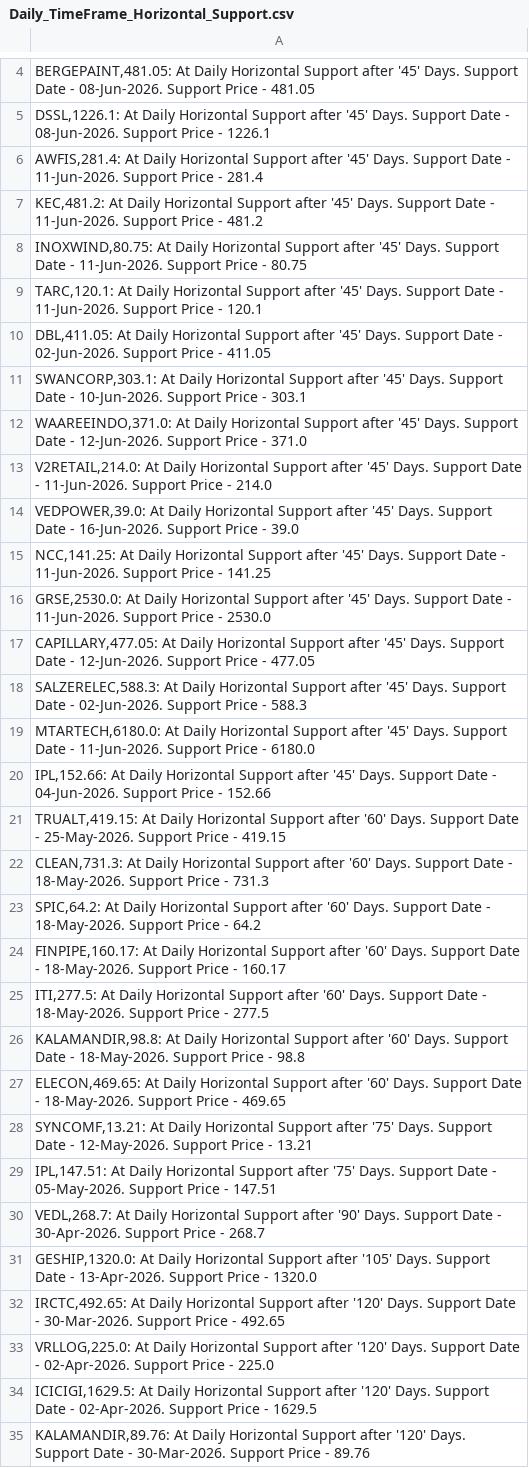
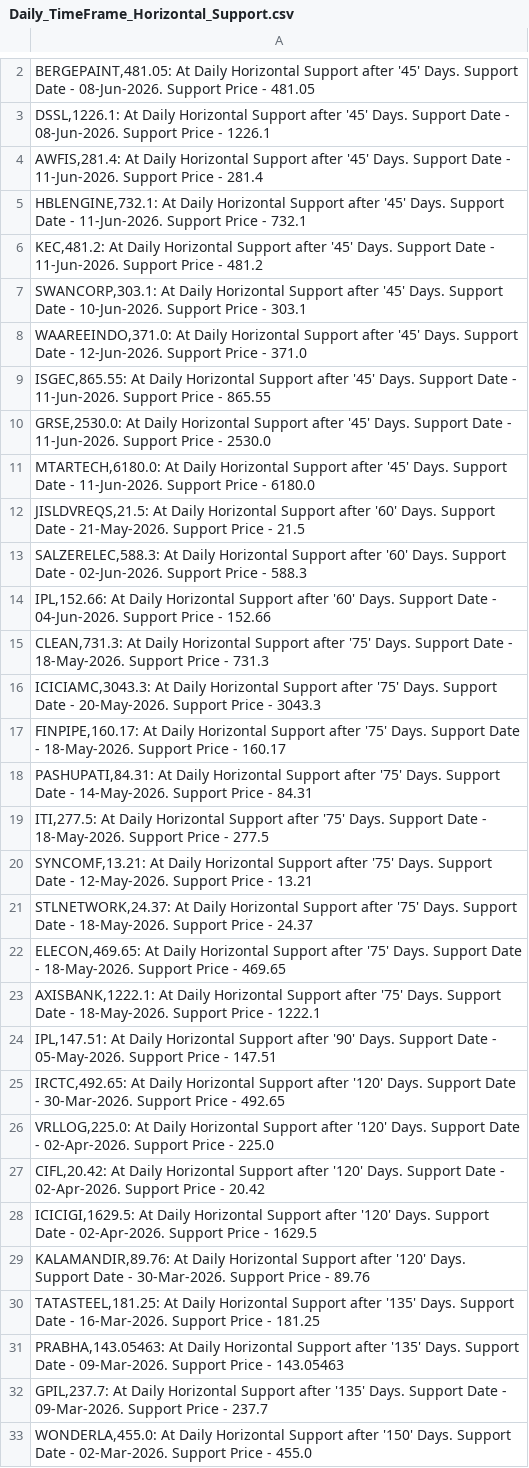
Before and after one commit to vibats/Daily_Notification_Data, a CSV file: Email_Notification_Data/Daily_TimeFrame_Horizontal_Support.csv, drawn as a sheet; only a part is shown, gaps mark what is left out; the shorter side is filled out with more unchanged rows; the diff covers the shown part only.

```diff
--- a/Email_Notification_Data/Daily_TimeFrame_Horizontal_Support.csv
+++ b/Email_Notification_Data/Daily_TimeFrame_Horizontal_Support.csv
@@ -6,29 +4,25 @@
 "AWFIS,281.4: At Daily Horizontal Support after '45' Days. Support Date - 11-Jun-2026. Support Price - 281.4"
+"HBLENGINE,732.1: At Daily Horizontal Support after '45' Days. Support Date - 11-Jun-2026. Support Price - 732.1"
 "KEC,481.2: At Daily Horizontal Support after '45' Days. Support Date - 11-Jun-2026. Support Price - 481.2"
-"INOXWIND,80.75: At Daily Horizontal Support after '45' Days. Support Date - 11-Jun-2026. Support Price - 80.75"
-"TARC,120.1: At Daily Horizontal Support after '45' Days. Support Date - 11-Jun-2026. Support Price - 120.1"
-"DBL,411.05: At Daily Horizontal Support after '45' Days. Support Date - 02-Jun-2026. Support Price - 411.05"
 "SWANCORP,303.1: At Daily Horizontal Support after '45' Days. Support Date - 10-Jun-2026. Support Price - 303.1"
 "WAAREEINDO,371.0: At Daily Horizontal Support after '45' Days. Support Date - 12-Jun-2026. Support Price - 371.0"
-"V2RETAIL,214.0: At Daily Horizontal Support after '45' Days. Support Date - 11-Jun-2026. Support Price - 214.0"
-"VEDPOWER,39.0: At Daily Horizontal Support after '45' Days. Support Date - 16-Jun-2026. Support Price - 39.0"
-"NCC,141.25: At Daily Horizontal Support after '45' Days. Support Date - 11-Jun-2026. Support Price - 141.25"
+"ISGEC,865.55: At Daily Horizontal Support after '45' Days. Support Date - 11-Jun-2026. Support Price - 865.55"
 "GRSE,2530.0: At Daily Horizontal Support after '45' Days. Support Date - 11-Jun-2026. Support Price - 2530.0"
-"CAPILLARY,477.05: At Daily Horizontal Support after '45' Days. Support Date - 12-Jun-2026. Support Price - 477.05"
-"SALZERELEC,588.3: At Daily Horizontal Support after '45' Days. Support Date - 02-Jun-2026. Support Price - 588.3"
 "MTARTECH,6180.0: At Daily Horizontal Support after '45' Days. Support Date - 11-Jun-2026. Support Price - 6180.0"
-"IPL,152.66: At Daily Horizontal Support after '45' Days. Support Date - 04-Jun-2026. Support Price - 152.66"
-"TRUALT,419.15: At Daily Horizontal Support after '60' Days. Support Date - 25-May-2026. Support Price - 419.15"
-"CLEAN,731.3: At Daily Horizontal Support after '60' Days. Support Date - 18-May-2026. Support Price - 731.3"
-"SPIC,64.2: At Daily Horizontal Support after '60' Days. Support Date - 18-May-2026. Support Price - 64.2"
-"FINPIPE,160.17: At Daily Horizontal Support after '60' Days. Support Date - 18-May-2026. Support Price - 160.17"
-"ITI,277.5: At Daily Horizontal Support after '60' Days. Support Date - 18-May-2026. Support Price - 277.5"
-"KALAMANDIR,98.8: At Daily Horizontal Support after '60' Days. Support Date - 18-May-2026. Support Price - 98.8"
-"ELECON,469.65: At Daily Horizontal Support after '60' Days. Support Date - 18-May-2026. Support Price - 469.65"
+"JISLDVREQS,21.5: At Daily Horizontal Support after '60' Days. Support Date - 21-May-2026. Support Price - 21.5"
+"SALZERELEC,588.3: At Daily Horizontal Support after '60' Days. Support Date - 02-Jun-2026. Support Price - 588.3"
+"IPL,152.66: At Daily Horizontal Support after '60' Days. Support Date - 04-Jun-2026. Support Price - 152.66"
+"CLEAN,731.3: At Daily Horizontal Support after '75' Days. Support Date - 18-May-2026. Support Price - 731.3"
+"ICICIAMC,3043.3: At Daily Horizontal Support after '75' Days. Support Date - 20-May-2026. Support Price - 3043.3"
+"FINPIPE,160.17: At Daily Horizontal Support after '75' Days. Support Date - 18-May-2026. Support Price - 160.17"
+"PASHUPATI,84.31: At Daily Horizontal Support after '75' Days. Support Date - 14-May-2026. Support Price - 84.31"
+"ITI,277.5: At Daily Horizontal Support after '75' Days. Support Date - 18-May-2026. Support Price - 277.5"
 "SYNCOMF,13.21: At Daily Horizontal Support after '75' Days. Support Date - 12-May-2026. Support Price - 13.21"
-"IPL,147.51: At Daily Horizontal Support after '75' Days. Support Date - 05-May-2026. Support Price - 147.51"
-"VEDL,268.7: At Daily Horizontal Support after '90' Days. Support Date - 30-Apr-2026. Support Price - 268.7"
-"GESHIP,1320.0: At Daily Horizontal Support after '105' Days. Support Date - 13-Apr-2026. Support Price - 1320.0"
+"STLNETWORK,24.37: At Daily Horizontal Support after '75' Days. Support Date - 18-May-2026. Support Price - 24.37"
+"ELECON,469.65: At Daily Horizontal Support after '75' Days. Support Date - 18-May-2026. Support Price - 469.65"
+"AXISBANK,1222.1: At Daily Horizontal Support after '75' Days. Support Date - 18-May-2026. Support Price - 1222.1"
+"IPL,147.51: At Daily Horizontal Support after '90' Days. Support Date - 05-May-2026. Support Price - 147.51"
 "IRCTC,492.65: At Daily Horizontal Support after '120' Days. Support Date - 30-Mar-2026. Support Price - 492.65"
 "VRLLOG,225.0: At Daily Horizontal Support after '120' Days. Support Date - 02-Apr-2026. Support Price - 225.0"
+"CIFL,20.42: At Daily Horizontal Support after '120' Days. Support Date - 02-Apr-2026. Support Price - 20.42"
 "ICICIGI,1629.5: At Daily Horizontal Support after '120' Days. Support Date - 02-Apr-2026. Support Price - 1629.5"
```
Also changed, not shown: 3 removed rows and 1 edited cell elsewhere in this file, Email_Notification_Data/Daily_TimeFrame_Horizontal_Support_30_Days.csv, Email_Notification_Data/Daily_Timeframe_Breakout_Personal.csv, 1 other file.
